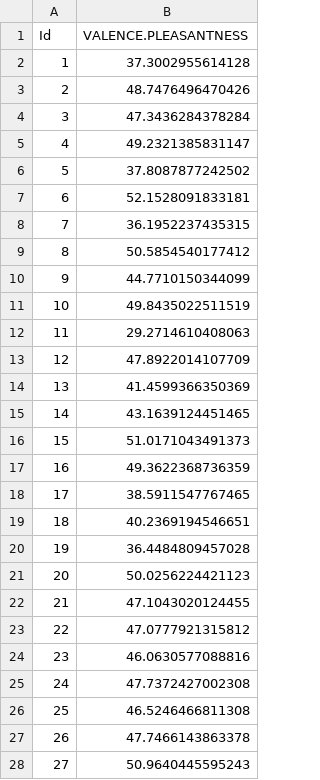
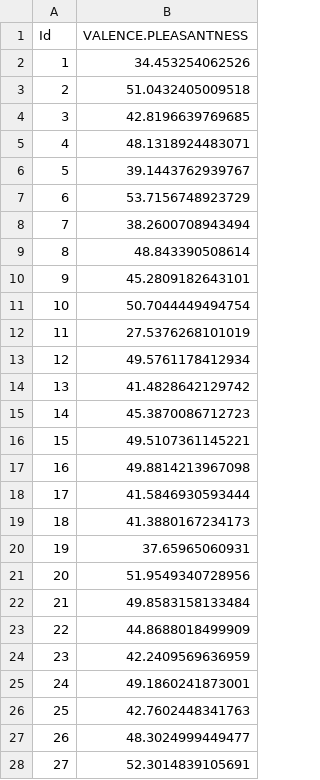
Before and after one commit to BenoitDelec/BIO-322--Predicting-odour-pleasantness-using-ML, a CSV file: Submissions/random_forest.csv, drawn as a sheet; only a part is shown; the diff covers the shown part only.

Commit message:
new random forest submission

```diff
--- a/Submissions/random_forest.csv
+++ b/Submissions/random_forest.csv
@@ -1,28 +1,28 @@
 "Id","VALENCE.PLEASANTNESS"
-1,37.3002955614128
-2,48.7476496470426
-3,47.3436284378284
-4,49.2321385831147
-5,37.8087877242502
-6,52.1528091833181
-7,36.1952237435315
-8,50.5854540177412
-9,44.7710150344099
-10,49.8435022511519
-11,29.2714610408063
-12,47.8922014107709
-13,41.4599366350369
-14,43.1639124451465
-15,51.0171043491373
-16,49.3622368736359
-17,38.5911547767465
-18,40.2369194546651
-19,36.4484809457028
-20,50.0256224421123
-21,47.1043020124455
-22,47.0777921315812
-23,46.0630577088816
-24,47.7372427002308
-25,46.5246466811308
-26,47.7466143863378
-27,50.9640445595243
+1,34.453254062526
+2,51.0432405009518
+3,42.8196639769685
+4,48.1318924483071
+5,39.1443762939767
+6,53.7156748923729
+7,38.2600708943494
+8,48.843390508614
+9,45.2809182643101
+10,50.7044449494754
+11,27.5376268101019
+12,49.5761178412934
+13,41.4828642129742
+14,45.3870086712723
+15,49.5107361145221
+16,49.8814213967098
+17,41.5846930593444
+18,41.3880167234173
+19,37.65965060931
+20,51.9549340728956
+21,49.8583158133484
+22,44.8688018499909
+23,42.2409569636959
+24,49.1860241873001
+25,42.7602448341763
+26,48.3024999449477
+27,52.3014839105691
```
Also changed, not shown: 41 edited cells elsewhere in this file.
